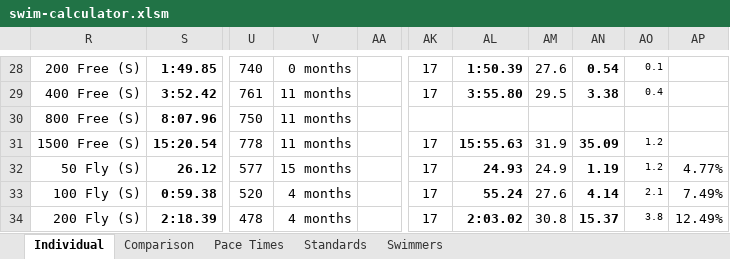
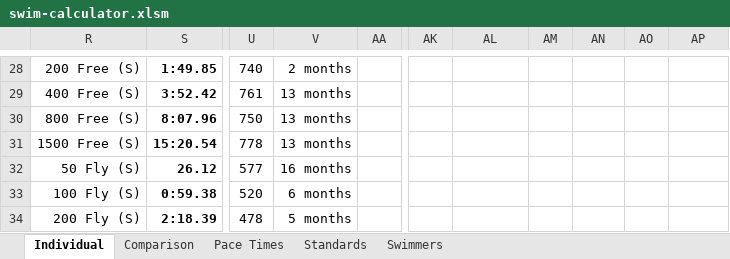
Before and after one commit to Subject2Risk/swim-report, an Excel workbook: swim-calculator.xlsm, sheet Individual, drawn as a sheet; only a part is shown, gaps mark what is left out; values as stored, in another font and other column widths than the file's, no borders; conditional formats not drawn; the diff covers the shown part only; the diff names each change by its address in the sheet, - before the commit and + after, or states it on an @@ line.

```diff
--- a/swim-calculator.xlsm (sheet Individual)
+++ b/swim-calculator.xlsm (sheet Individual)
-V28: 0 months
+V28: 2 months
-AK28:AK29: 17
+AK28:AK29: (empty)
-AL28: 1:50.39
+AL28: (empty)
-AM28: 27.6
+AM28: (empty)
-AN28: 0.54
+AN28: (empty)
-AO28: 0.1
+AO28: (empty)
-V29:V31: 11 months
+V29:V31: 13 months
-AL29: 3:55.80
+AL29: (empty)
-AM29: 29.5
+AM29: (empty)
-AN29: 3.38
+AN29: (empty)
-AO29: 0.4
+AO29: (empty)
-AK31:AK34: 17
+AK31:AK34: (empty)
-AL31: 15:55.63
+AL31: (empty)
-AM31: 31.9
+AM31: (empty)
-AN31: 35.09
+AN31: (empty)
-AO31:AO32: 1.2
+AO31:AO32: (empty)
-V32: 15 months
+V32: 16 months
-AL32: 24.93
+AL32: (empty)
-AM32: 24.9
+AM32: (empty)
-AN32: 1.19
+AN32: (empty)
-AP32: 4.77%
+AP32: (empty)
-V33: 4 months
+V33: 6 months
-AL33: 55.24
+AL33: (empty)
-AM33: 27.6
+AM33: (empty)
-AN33: 4.14
+AN33: (empty)
-AO33: 2.1
+AO33: (empty)
-AP33: 7.49%
+AP33: (empty)
-V34: 4 months
+V34: 5 months
-AL34: 2:03.02
+AL34: (empty)
-AM34: 30.8
+AM34: (empty)
-AN34: 15.37
+AN34: (empty)
-AO34: 3.8
+AO34: (empty)
-AP34: 12.49%
+AP34: (empty)
```
Also changed, not shown: 282 edited cells elsewhere in this sheet, sheet Comparison, sheet Pace Times, sheet Standards, sheet Swimmers, formulas that keep their value, hidden cells.
